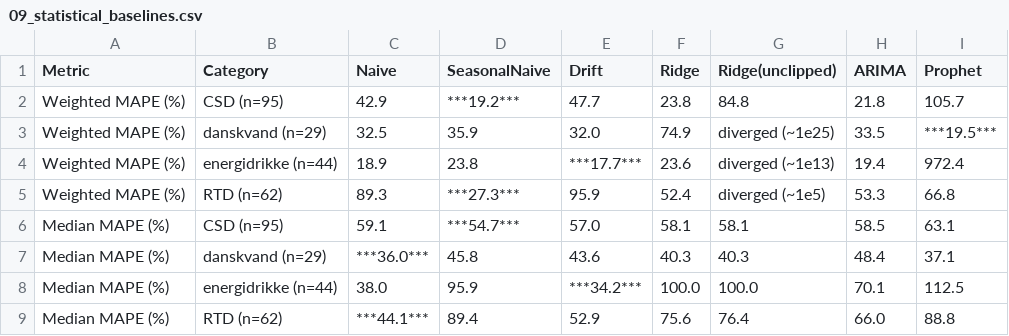
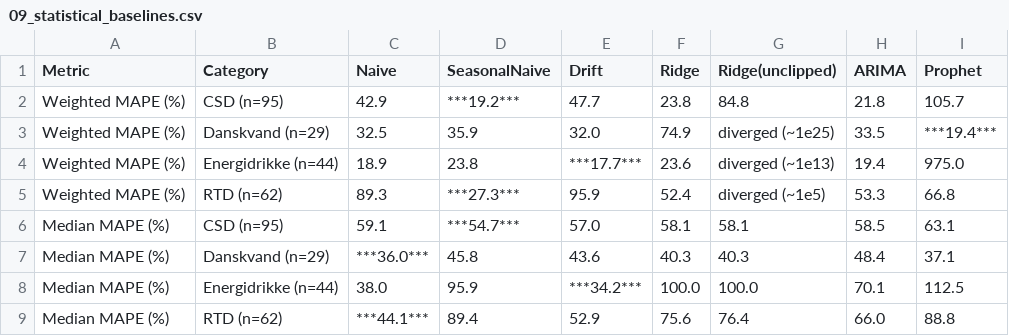
Before and after one commit to ManfronEnrico/thesis-manifold, a CSV file: 05_thesis_results/05_model_benchmark/tables/09_statistical_baselines.csv, drawn as a sheet.

```diff
--- a/05_thesis_results/05_model_benchmark/tables/09_statistical_baselines.csv
+++ b/05_thesis_results/05_model_benchmark/tables/09_statistical_baselines.csv
@@ -2,8 +2,8 @@ Metric,Category,Naive,SeasonalNaive,Drift,Ridge,Ridge(unclipped),ARIMA,Prophet
 Weighted MAPE (%),CSD (n=95),42.9,***19.2***,47.7,23.8,84.8,21.8,105.7
-Weighted MAPE (%),danskvand (n=29),32.5,35.9,32.0,74.9,diverged (~1e25),33.5,***19.5***
-Weighted MAPE (%),energidrikke (n=44),18.9,23.8,***17.7***,23.6,diverged (~1e13),19.4,972.4
+Weighted MAPE (%),Danskvand (n=29),32.5,35.9,32.0,74.9,diverged (~1e25),33.5,***19.4***
+Weighted MAPE (%),Energidrikke (n=44),18.9,23.8,***17.7***,23.6,diverged (~1e13),19.4,975.0
 Weighted MAPE (%),RTD (n=62),89.3,***27.3***,95.9,52.4,diverged (~1e5),53.3,66.8
 Median MAPE (%),CSD (n=95),59.1,***54.7***,57.0,58.1,58.1,58.5,63.1
-Median MAPE (%),danskvand (n=29),***36.0***,45.8,43.6,40.3,40.3,48.4,37.1
-Median MAPE (%),energidrikke (n=44),38.0,95.9,***34.2***,100.0,100.0,70.1,112.5
+Median MAPE (%),Danskvand (n=29),***36.0***,45.8,43.6,40.3,40.3,48.4,37.1
+Median MAPE (%),Energidrikke (n=44),38.0,95.9,***34.2***,100.0,100.0,70.1,112.5
 Median MAPE (%),RTD (n=62),***44.1***,89.4,52.9,75.6,76.4,66.0,88.8
```
Also changed, not shown: 05_thesis_results/05_model_benchmark/tables/10_seed_stability.csv, 8 other files.
